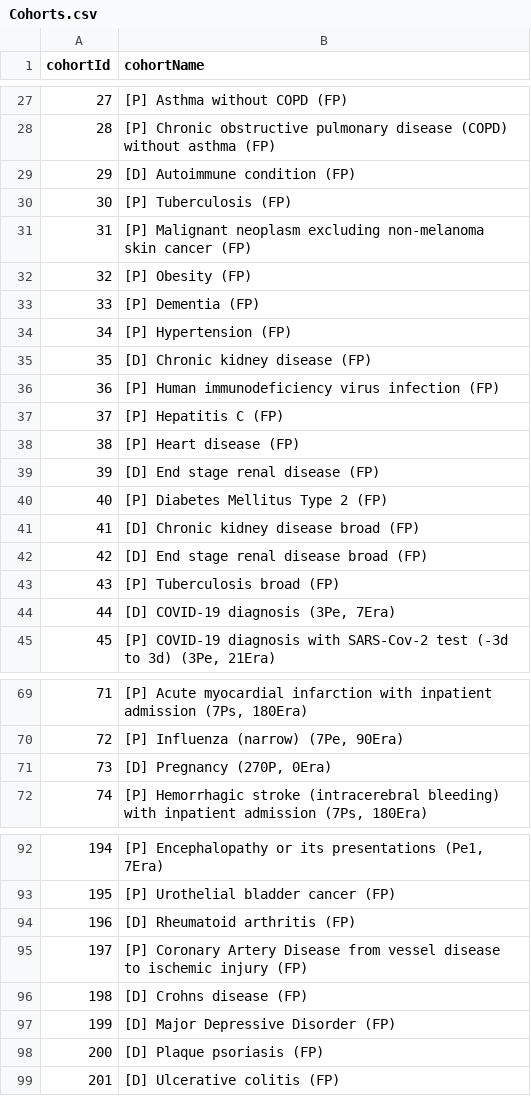
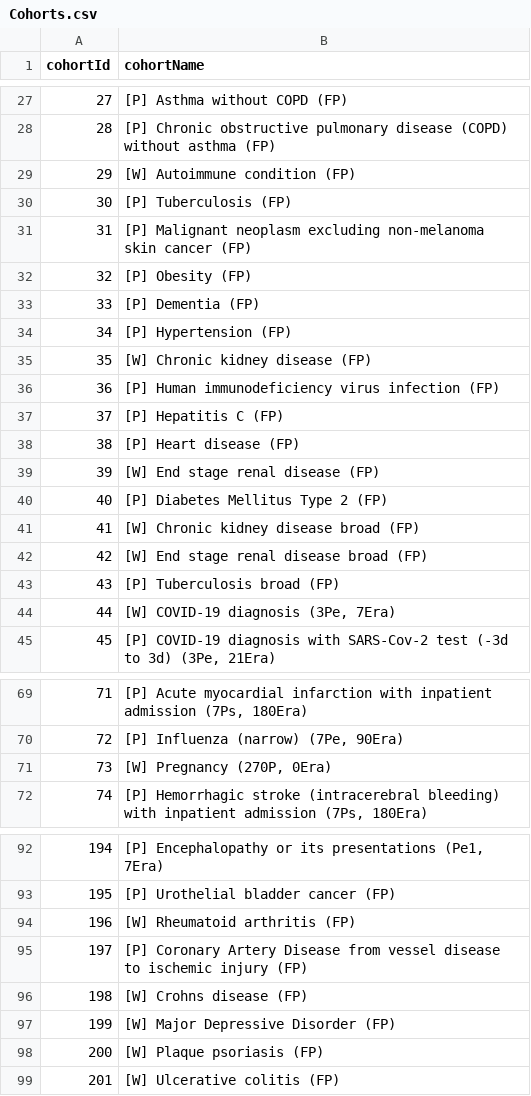
Before and after one commit to OHDSI/PhenotypeLibrary, a CSV file: inst/Cohorts.csv, drawn as a sheet; only a part is shown, gaps mark what is left out; the diff covers the shown part only.

```diff
--- a/inst/Cohorts.csv
+++ b/inst/Cohorts.csv
@@ -28,3 +28,3 @@
 28,"[P] Chronic obstructive pulmonary disease (COPD) without asthma (FP)"
-29,"[D] Autoimmune condition (FP)"
+29,"[W] Autoimmune condition (FP)"
 30,"[P] Tuberculosis (FP)"
@@ -34,3 +34,3 @@
 34,"[P] Hypertension (FP)"
-35,"[D] Chronic kidney disease (FP)"
+35,"[W] Chronic kidney disease (FP)"
 36,"[P] Human immunodeficiency virus infection (FP)"
@@ -38,8 +38,8 @@
 38,"[P] Heart disease (FP)"
-39,"[D] End stage renal disease (FP)"
+39,"[W] End stage renal disease (FP)"
 40,"[P] Diabetes Mellitus Type 2 (FP)"
-41,"[D] Chronic kidney disease broad (FP)"
-42,"[D] End stage renal disease broad (FP)"
+41,"[W] Chronic kidney disease broad (FP)"
+42,"[W] End stage renal disease broad (FP)"
 43,"[P] Tuberculosis broad (FP)"
-44,"[D] COVID-19 diagnosis (3Pe, 7Era)"
+44,"[W] COVID-19 diagnosis (3Pe, 7Era)"
 45,"[P] COVID-19 diagnosis with SARS-Cov-2 test (-3d to 3d) (3Pe, 21Era)"
@@ -70,3 +70,3 @@
 72,"[P] Influenza (narrow) (7Pe, 90Era)"
-73,"[D] Pregnancy (270P, 0Era)"
+73,"[W] Pregnancy (270P, 0Era)"
 74,"[P] Hemorrhagic stroke (intracerebral bleeding) with inpatient admission (7Ps, 180Era)"
@@ -93,7 +93,7 @@
 195,"[P] Urothelial bladder cancer (FP)"
-196,"[D] Rheumatoid arthritis (FP)"
+196,"[W] Rheumatoid arthritis (FP)"
 197,"[P] Coronary Artery Disease from vessel disease to ischemic injury (FP)"
-198,"[D] Crohns disease (FP)"
-199,"[D] Major Depressive Disorder (FP)"
-200,"[D] Plaque psoriasis (FP)"
-201,"[D] Ulcerative colitis (FP)"
+198,"[W] Crohns disease (FP)"
+199,"[W] Major Depressive Disorder (FP)"
+200,"[W] Plaque psoriasis (FP)"
+201,"[W] Ulcerative colitis (FP)"
```
Also changed, not shown: 1 edited cell elsewhere in this file, inst/PhenotypeLog.csv, 3 other files.
